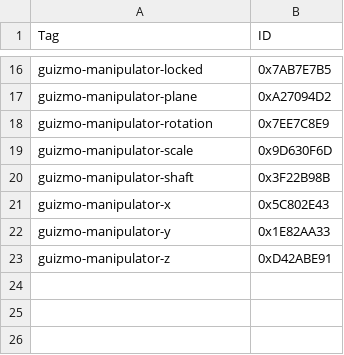
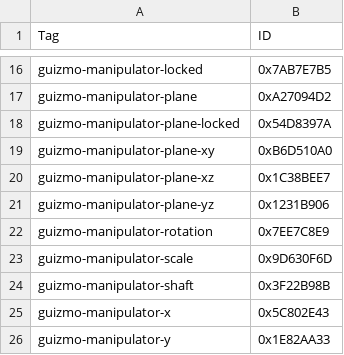
Before and after one commit to app3d-public/auik-ext-guizmo, a CSV file: src/style/default_style_tags_id.csv, drawn as a sheet; only a part is shown, gaps mark what is left out; the shorter side is filled out with more unchanged rows; the diff names each change by its address in the sheet, - before the commit and + after, or states it on an @@ line.

Commit message:
Give gizmo planes independent fill and outline styles

```diff
--- a/src/style/default_style_tags_id.csv
+++ b/src/style/default_style_tags_id.csv
+row 18: guizmo-manipulator-plane-locked | 0x54D8397A
+row 19: guizmo-manipulator-plane-xy | 0xB6D510A0
+row 20: guizmo-manipulator-plane-xz | 0x1C38BEE7
+row 21: guizmo-manipulator-plane-yz | 0x1231B906
```
Also changed, not shown: 3 other files.
